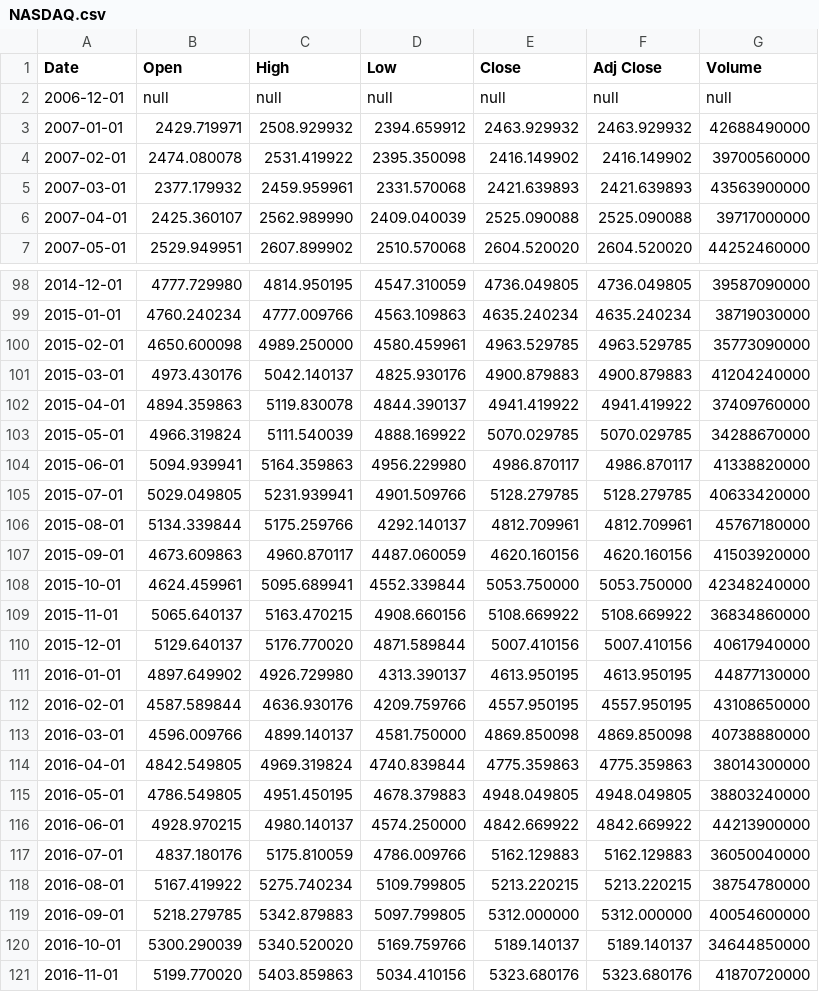
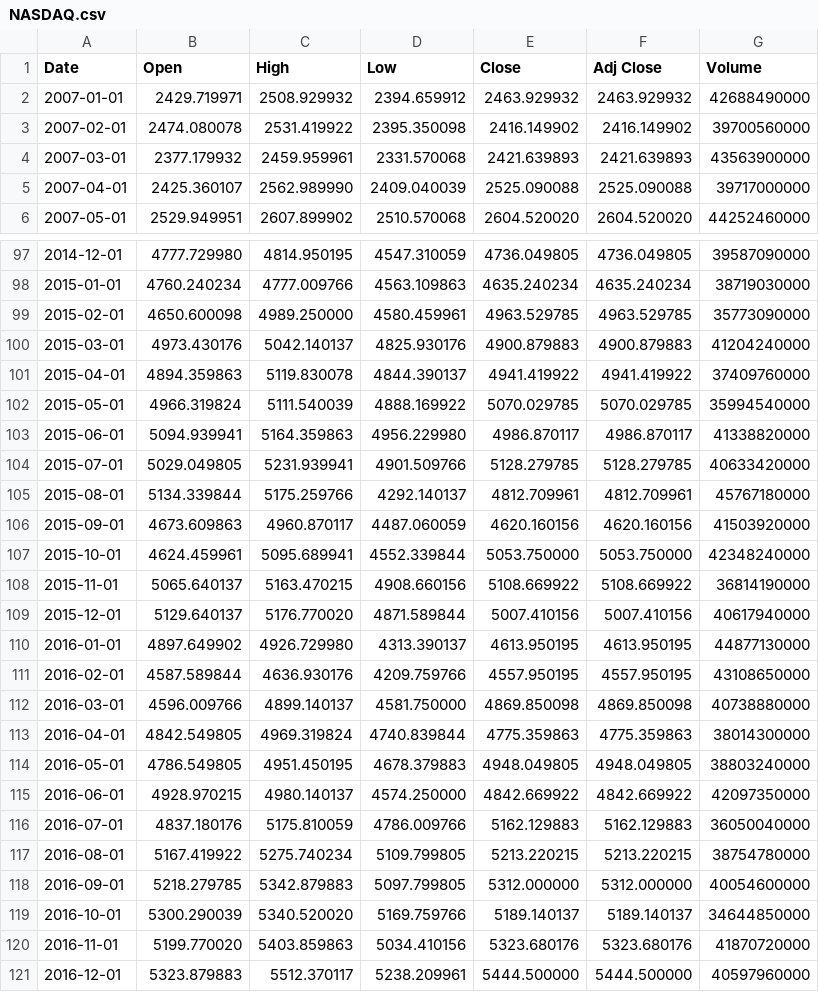
Before and after one commit to jmenglis/Tensorflow-Regression, a CSV file: data/NASDAQ.csv, drawn as a sheet; only a part is shown, gaps mark what is left out; the shorter side is filled out with more unchanged rows.

```diff
--- a/data/NASDAQ.csv
+++ b/data/NASDAQ.csv
@@ -1,3 +1,2 @@
 Date,Open,High,Low,Close,Adj Close,Volume
-2006-12-01,null,null,null,null,null,null
 2007-01-01,2429.719971,2508.929932,2394.659912,2463.929932,2463.929932,42688490000
@@ -102,3 +101,3 @@ Date,Open,High,Low,Close,Adj Close,Volume
 2015-04-01,4894.359863,5119.830078,4844.390137,4941.419922,4941.419922,37409760000
-2015-05-01,4966.319824,5111.540039,4888.169922,5070.029785,5070.029785,34288670000
+2015-05-01,4966.319824,5111.540039,4888.169922,5070.029785,5070.029785,35994540000
 2015-06-01,5094.939941,5164.359863,4956.229980,4986.870117,4986.870117,41338820000
@@ -108,3 +107,3 @@ Date,Open,High,Low,Close,Adj Close,Volume
 2015-10-01,4624.459961,5095.689941,4552.339844,5053.750000,5053.750000,42348240000
-2015-11-01,5065.640137,5163.470215,4908.660156,5108.669922,5108.669922,36834860000
+2015-11-01,5065.640137,5163.470215,4908.660156,5108.669922,5108.669922,36814190000
 2015-12-01,5129.640137,5176.770020,4871.589844,5007.410156,5007.410156,40617940000
@@ -115,3 +114,3 @@ Date,Open,High,Low,Close,Adj Close,Volume
 2016-05-01,4786.549805,4951.450195,4678.379883,4948.049805,4948.049805,38803240000
-2016-06-01,4928.970215,4980.140137,4574.250000,4842.669922,4842.669922,44213900000
+2016-06-01,4928.970215,4980.140137,4574.250000,4842.669922,4842.669922,42097350000
 2016-07-01,4837.180176,5175.810059,4786.009766,5162.129883,5162.129883,36050040000
```
Also changed, not shown: data/Goog.csv, data/USO.csv, 4 other files.
